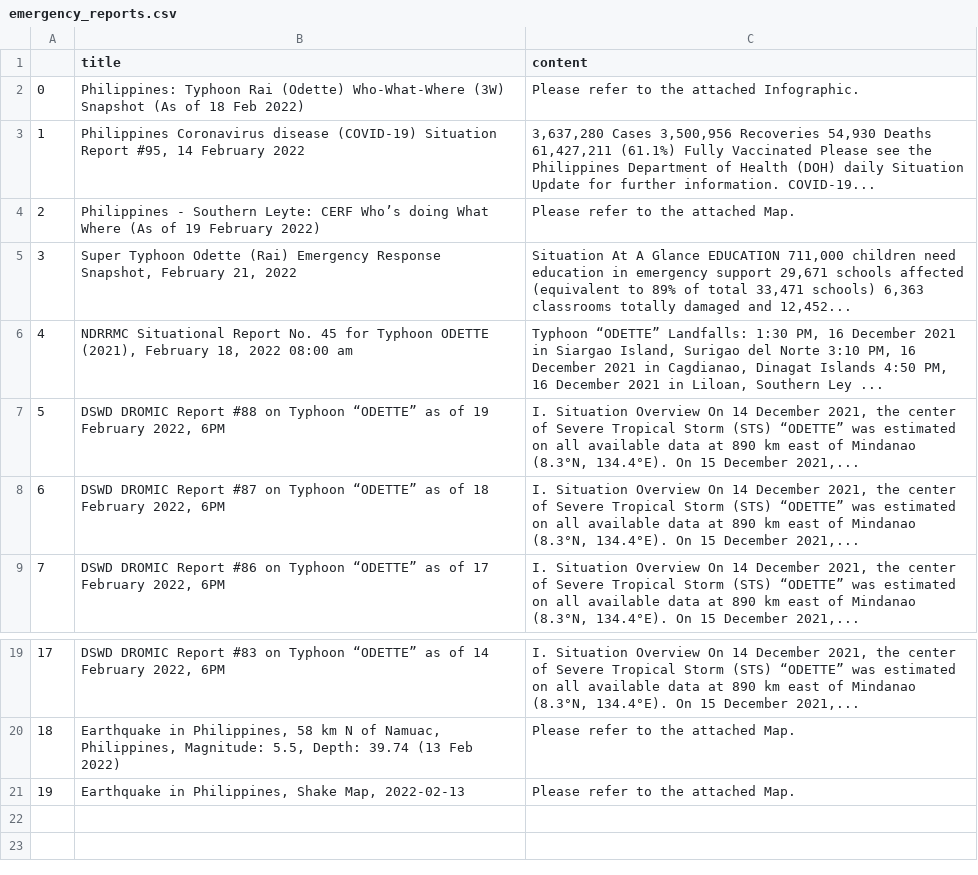
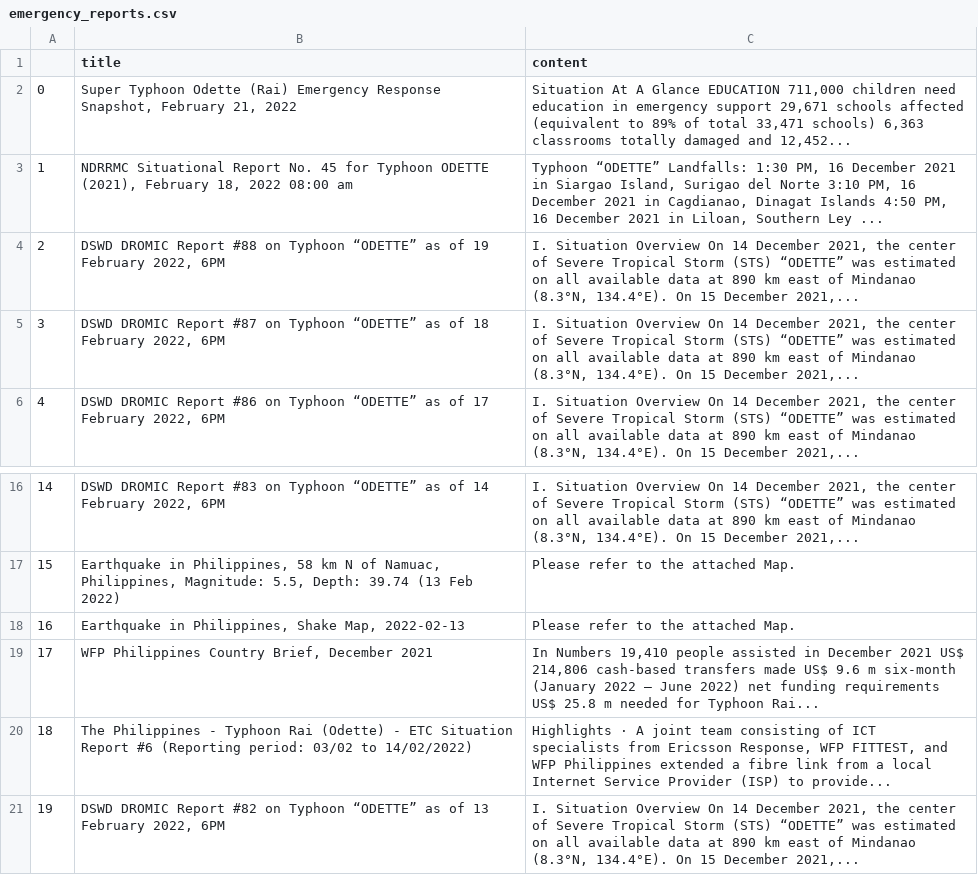
Before and after one commit to jgulane/Autoscraper-2, a CSV file: emergency_reports.csv, drawn as a sheet; only a part is shown, gaps mark what is left out; removed rows and columns are numbered as before the commit, all else as after; the diff names each change by its address in the sheet, - before the commit and + after, or states it on an @@ line.

```diff
--- a/emergency_reports.csv
+++ b/emergency_reports.csv
-row 2: 0 | Philippines: Typhoon Rai (Odette) Who-What-Where (3W) Snapshot (As of 18 Feb 2022) | Please refer to the attached Infographic.
-row 3: 1 | Philippines Coronavirus disease (COVID-19) Situation Report #95, 14 February 2022 | 3,637,280 Cases 3,500,956 Recoveries 54,930 Deaths 61,427,211 (61.1%) Fully Vaccinated Please see the Philippines Department of Health (DOH) daily Situation Update for further information. COVID-19...
-row 4: 2 | Philippines - Southern Leyte: CERF Who’s doing What Where (As of 19 February 2022) | Please refer to the attached Map.
@@ column A renumbered between rows 2 and 18 @@
+row 19: 17 | WFP Philippines Country Brief, December 2021 | In Numbers 19,410 people assisted in December 2021 US$ 214,806 cash-based transfers made US$ 9.6 m six-month (January 2022 – June 2022) net funding requirements US$ 25.8 m needed for Typhoon Rai...
+row 20: 18 | The Philippines - Typhoon Rai (Odette) - ETC Situation Report #6 (Reporting period: 03/02 to 14/02/2022) | Highlights · A joint team consisting of ICT specialists from Ericsson Response, WFP FITTEST, and WFP Philippines extended a fibre link from a local Internet Service Provider (ISP) to provide...
+row 21: 19 | DSWD DROMIC Report #82 on Typhoon “ODETTE” as of 13 February 2022, 6PM | I. Situation Overview On 14 December 2021, the center of Severe Tropical Storm (STS) “ODETTE” was estimated on all available data at 890 km east of Mindanao (8.3°N, 134.4°E). On 15 December 2021,...
```
